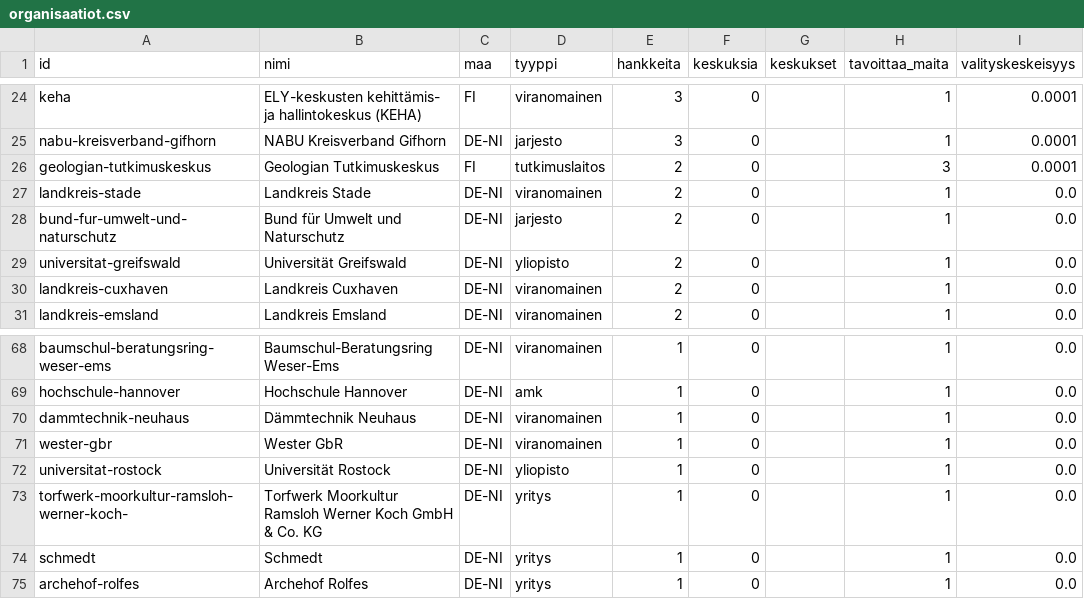
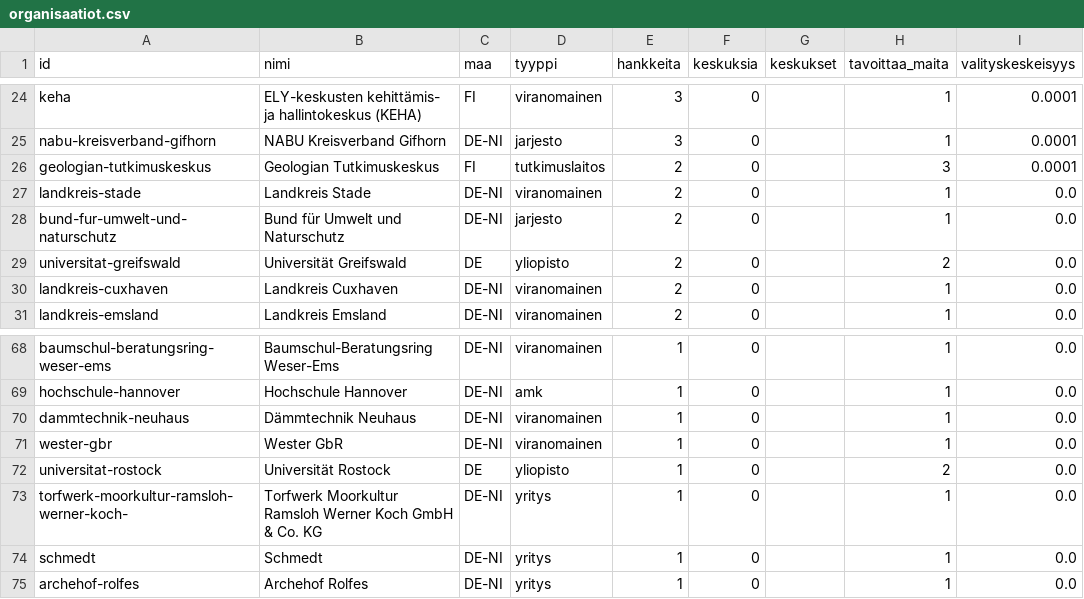
Before and after one commit to joriim/Turverkko, a CSV file: analysis/organisaatiot.csv, drawn as a sheet; only a part is shown, gaps mark what is left out; the diff names each change by its address in the sheet, - before the commit and + after, or states it on an @@ line.

```diff
--- a/analysis/organisaatiot.csv
+++ b/analysis/organisaatiot.csv
-C29 (maa): DE-NI
+C29 (maa): DE
-H29 (tavoittaa_maita): 1
+H29 (tavoittaa_maita): 2
-C72 (maa): DE-NI
+C72 (maa): DE
-H72 (tavoittaa_maita): 1
+H72 (tavoittaa_maita): 2
```
Also changed, not shown: analysis/komponentit.csv, analysis/paallekkaisyydet.csv, 29 other files.
